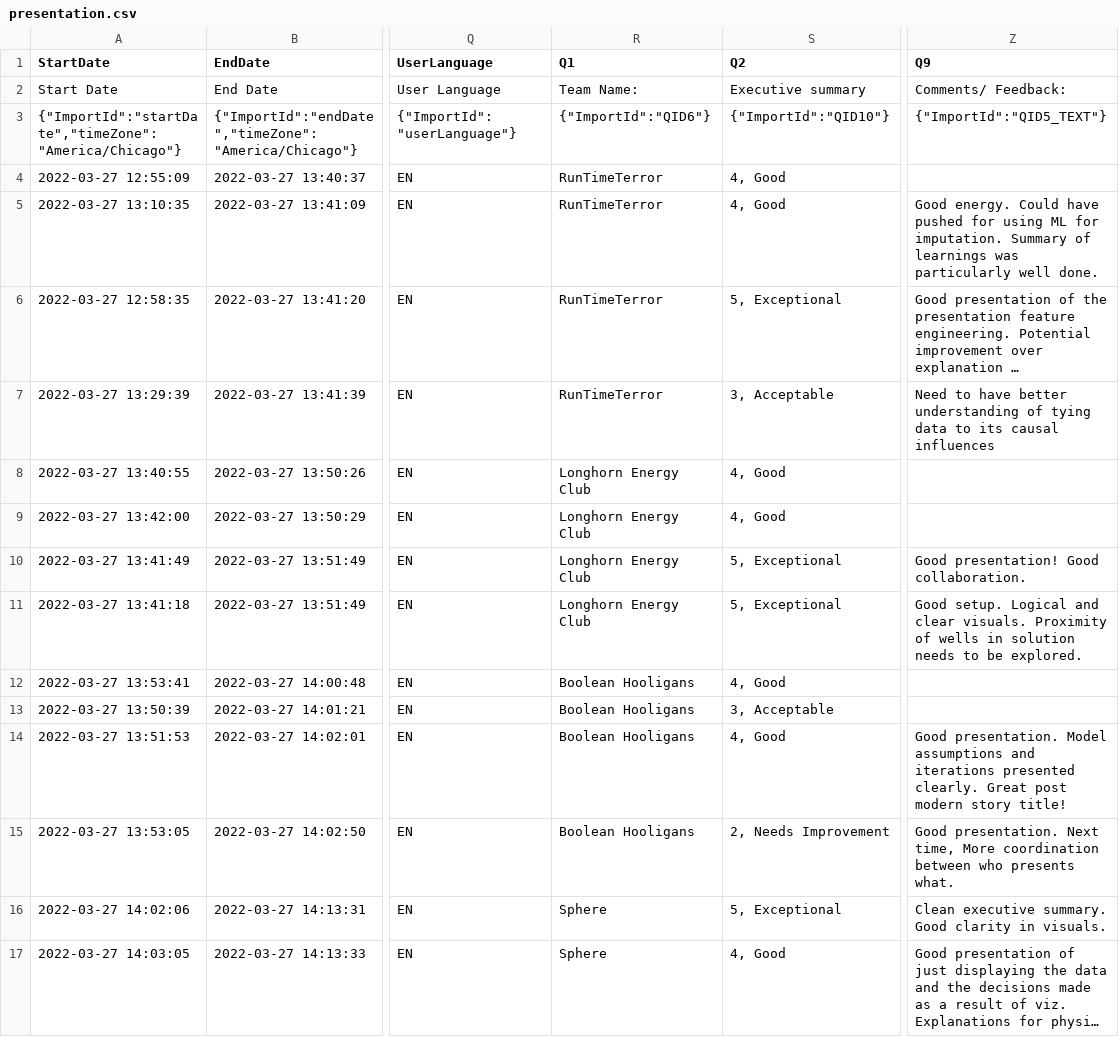
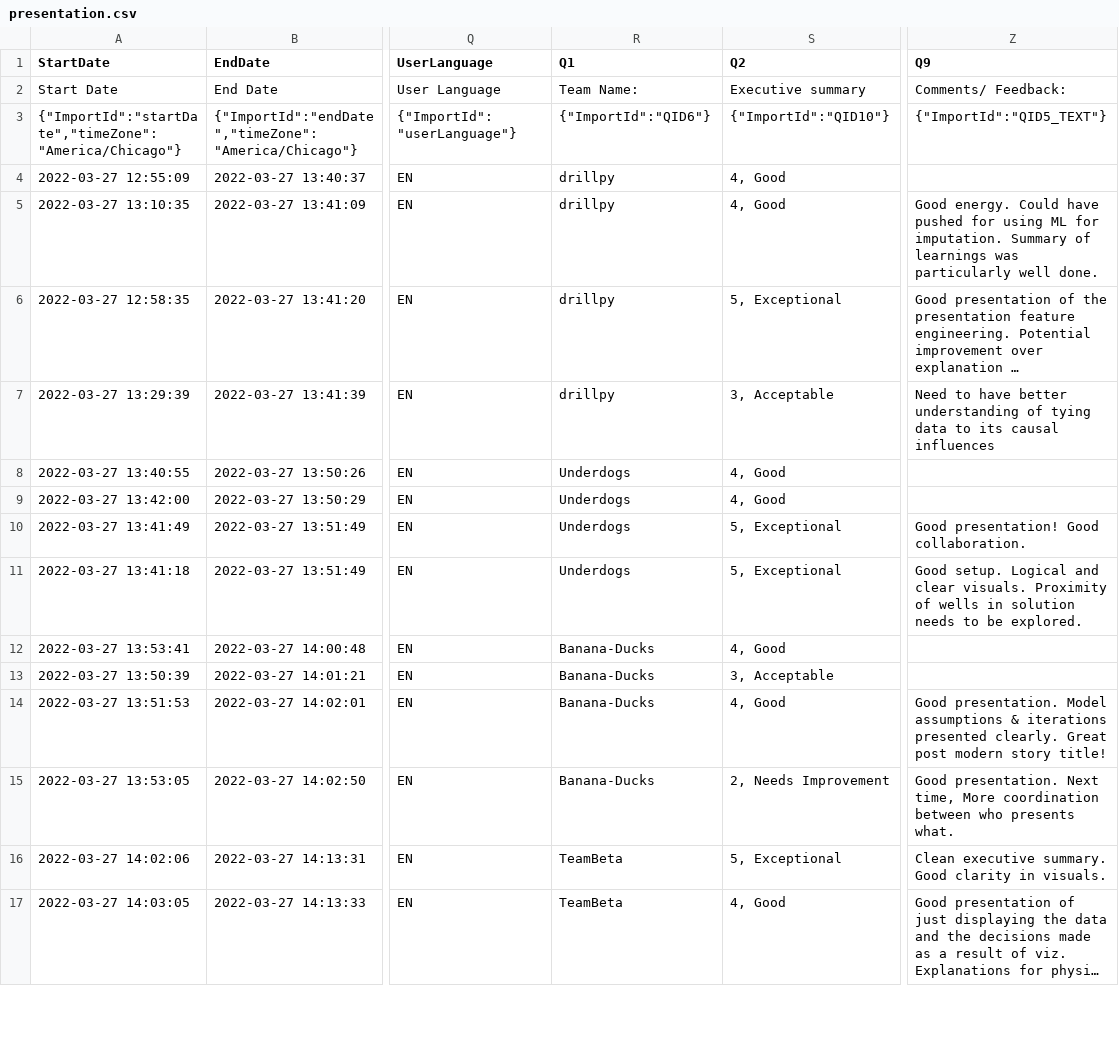
Before and after one commit to PGEHackathon/scoring, a CSV file: presentation.csv, drawn as a sheet; only a part is shown, gaps mark what is left out; long unchanged cells end in …; the diff covers the shown part only; the diff names each change by its address in the sheet, - before the commit and + after, or states it on an @@ line.

```diff
--- a/presentation.csv
+++ b/presentation.csv
-R4:R7 (Q1): RunTimeTerror
+R4:R7 (Q1): drillpy
-R8:R11 (Q1): Longhorn Energy Club
+R8:R11 (Q1): Underdogs
-R12:R15 (Q1): Boolean Hooligans
+R12:R15 (Q1): Banana-Ducks
-Z14 (Q9): …Model assumptions and iterations presented…
+Z14 (Q9): …Model assumptions & iterations presented…
-R16:R17 (Q1): Sphere
+R16:R17 (Q1): TeamBeta
```
Also changed, not shown: 52 edited cells elsewhere in this file, code_review.csv.
